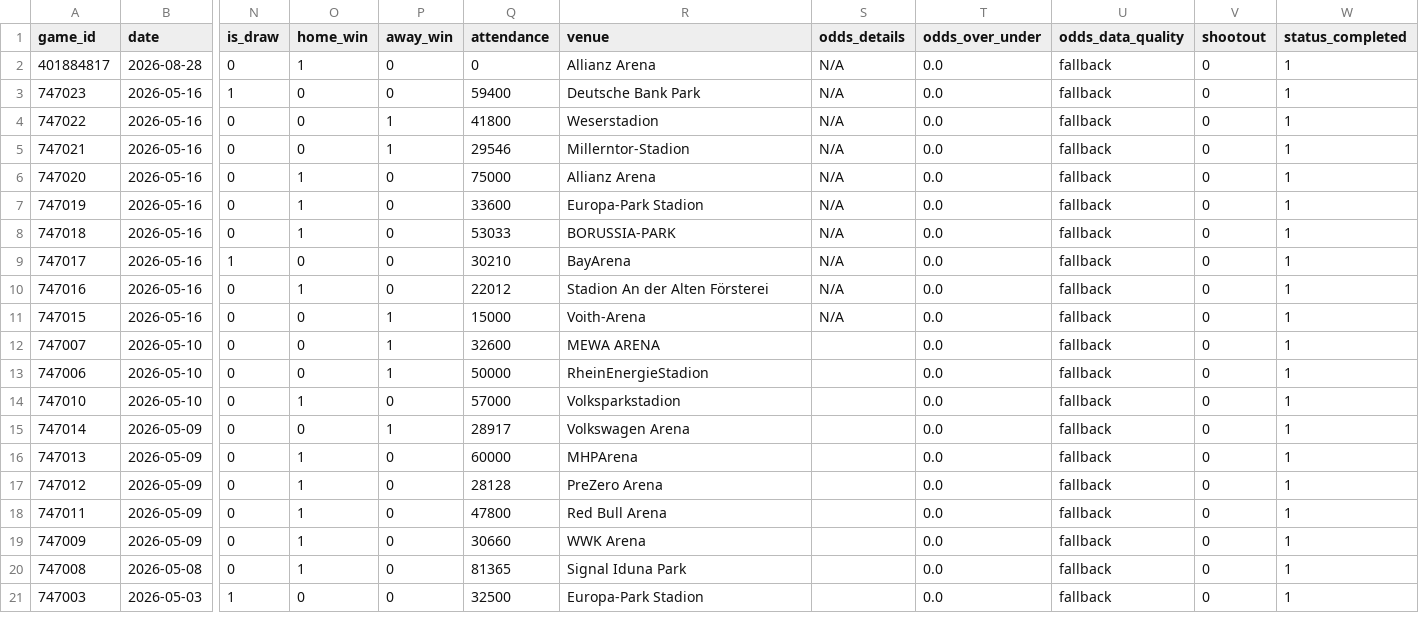
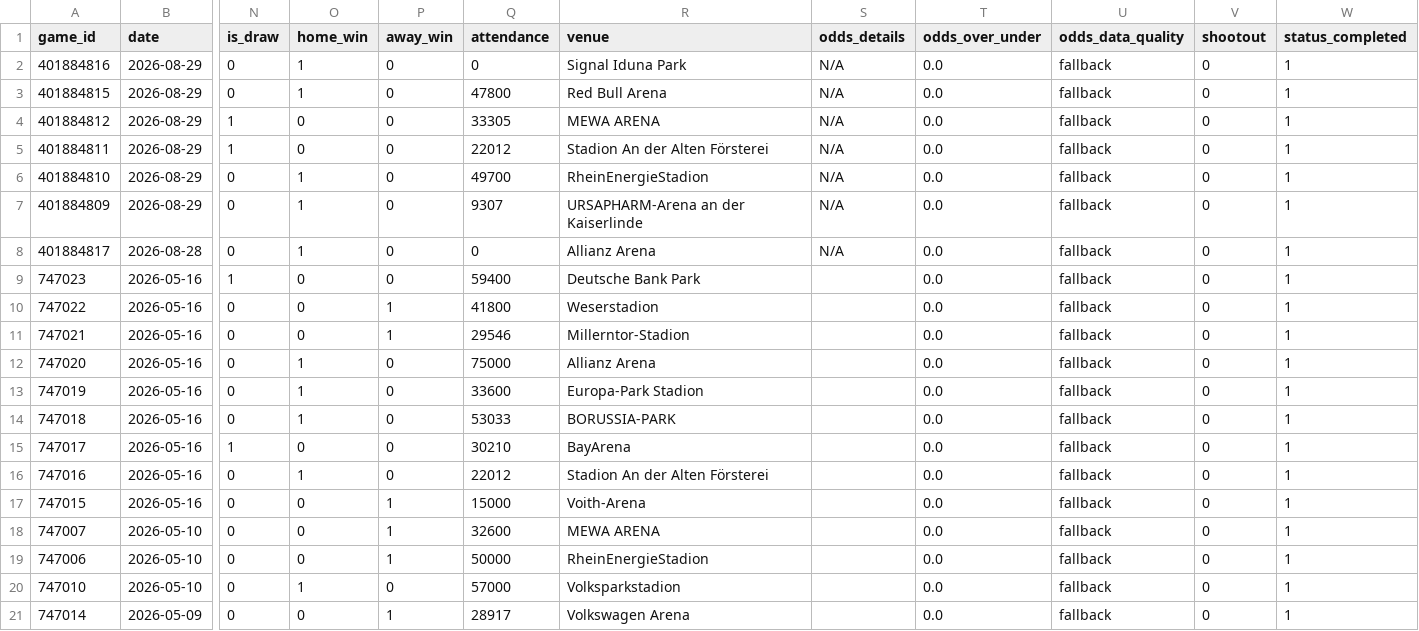
Before and after one commit to emilioandrade0/PickGOLD, a CSV file: src/data/bundesliga/raw/bundesliga_advanced_history.csv, drawn as a sheet; only a part is shown, gaps mark what is left out; the shorter side is filled out with more unchanged rows; addresses are those after the commit; rows hold the shown columns only; the diff names each change by its address in the sheet, - before the commit and + after, or states it on an @@ line.

```diff
--- a/src/data/bundesliga/raw/bundesliga_advanced_history.csv
+++ b/src/data/bundesliga/raw/bundesliga_advanced_history.csv
+row 2: 401884816 | 2026-08-29 | 0 | 1 | 0 | 0 | Signal Iduna Park | N/A | 0.0 | fallback | 0 | 1
+row 3: 401884815 | 2026-08-29 | 0 | 1 | 0 | 47800 | Red Bull Arena | N/A | 0.0 | fallback | 0 | 1
+row 4: 401884812 | 2026-08-29 | 1 | 0 | 0 | 33305 | MEWA ARENA | N/A | 0.0 | fallback | 0 | 1
+row 5: 401884811 | 2026-08-29 | 1 | 0 | 0 | 22012 | Stadion An der Alten Försterei | N/A | 0.0 | fallback | 0 | 1
+row 6: 401884810 | 2026-08-29 | 0 | 1 | 0 | 49700 | RheinEnergieStadion | N/A | 0.0 | fallback | 0 | 1
+row 7: 401884809 | 2026-08-29 | 0 | 1 | 0 | 9307 | URSAPHARM-Arena an der Kaiserlinde | N/A | 0.0 | fallback | 0 | 1
-S9:S17 (odds_details): N/A
+S9:S17 (odds_details): (empty)
```
Also changed, not shown: src/data/bundesliga/raw/bundesliga_upcoming_schedule.csv, src/data/laliga/raw/laliga_upcoming_schedule.csv, 51 other files.
